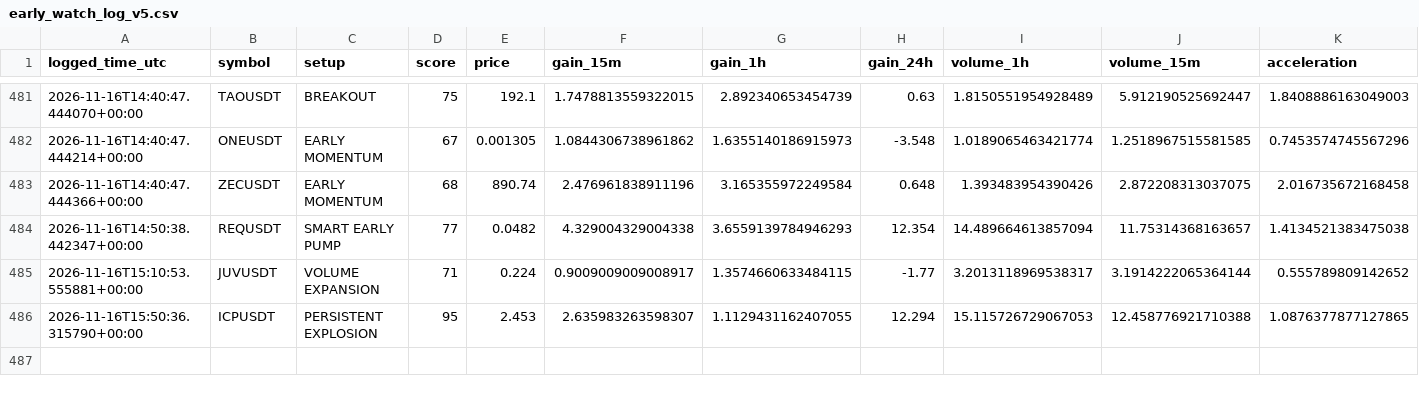
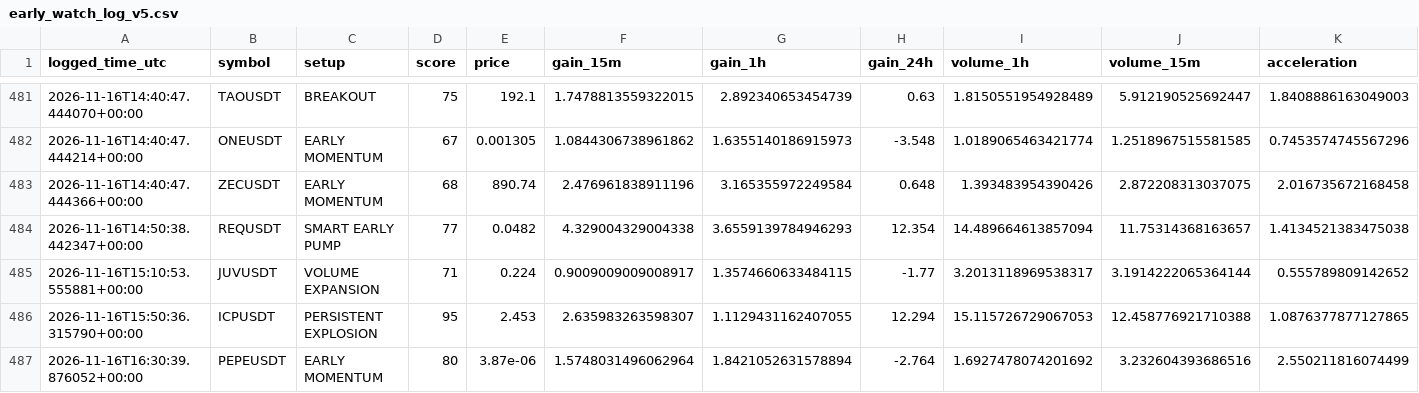
Before and after one commit to solom20232007/V5, a CSV file: early_watch_log_v5.csv, drawn as a sheet; only a part is shown, gaps mark what is left out; rows hold the shown columns only; the diff names each change by its address in the sheet, - before the commit and + after, or states it on an @@ line.

```diff
--- a/early_watch_log_v5.csv
+++ b/early_watch_log_v5.csv
+row 487: 2026-11-16T16:30:39.876052+00:00 | PEPEUSDT | EARLY MOMENTUM | 80 | 3.87e-06 | 1.5748031496062964 | 1.8421052631578894 | -2.764 | 1.6927478074201692 | 3.232604393686516 | 2.550211816074499
```
Also changed, not shown: early_scan_diagnostics_v5.csv, 3 other files.
